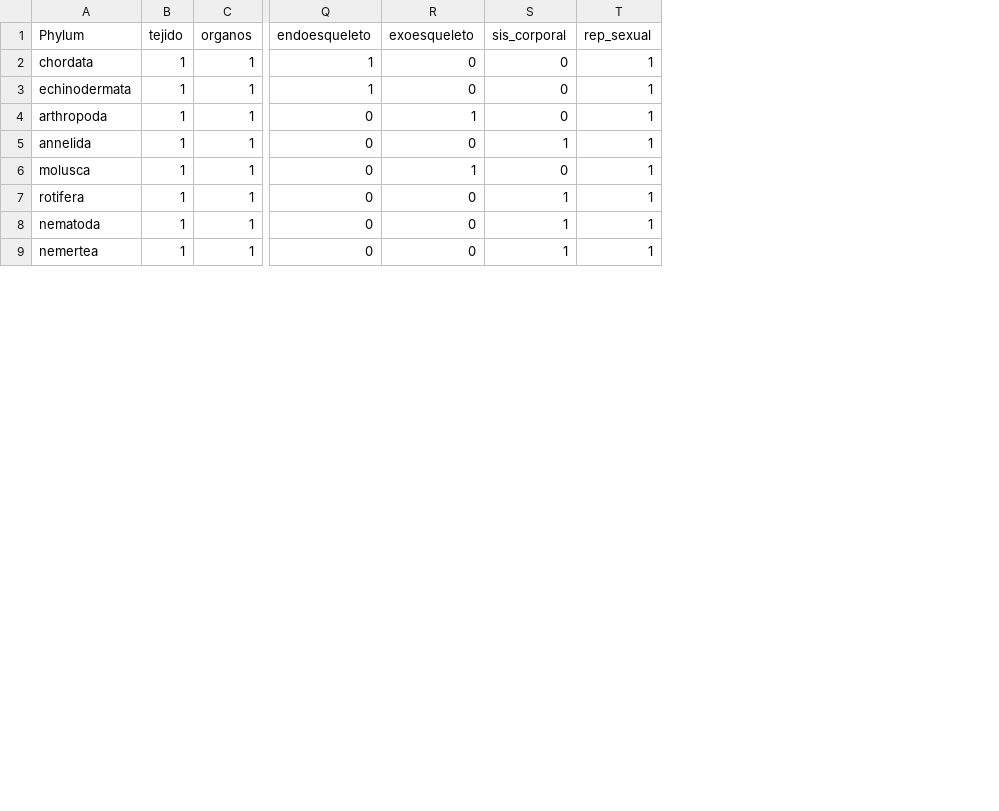
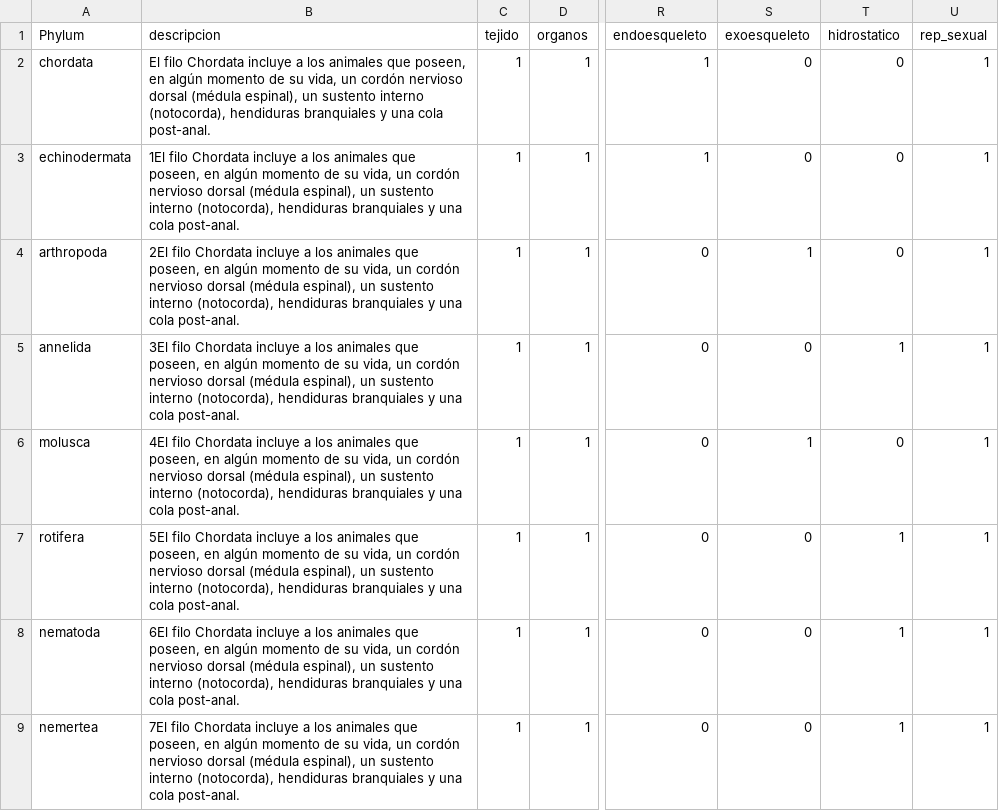
Before and after one commit to S14vcGt/expert-systems, a CSV file: filos.csv, drawn as a sheet; only a part is shown, gaps mark what is left out; addresses are those after the commit; the diff names each change by its address in the sheet, - before the commit and + after, or states it on an @@ line.

```diff
--- a/filos.csv
+++ b/filos.csv
+column B (descripcion), rows 2-9: El filo Chordata incluye a los animales que poseen, en algún momento de su vida, un cordón nervioso dorsal (médula espinal), un sustento interno (notocorda), hendiduras branquiales y una cola post-anal. | 1El filo Chordata incluye a los animales que poseen, en algún momento de su vida, un cordón nervioso dorsal (médula espinal), un sustento interno (notocorda), hendiduras branquiales y una cola post-anal. | 2El filo Chordata incluye a los animales que poseen, en algún momento de su vida, un cordón nervioso dorsal (médula espinal), un sustento interno (notocorda), hendiduras branquiales y una cola post-anal. | 3El filo Chordata incluye a los animales que poseen, en algún momento de su vida, un cordón nervioso dorsal (médula espinal), un sustento interno (notocorda), hendiduras branquiales y una cola post-anal. | 4El filo Chordata incluye a los animales que poseen, en algún momento de su vida, un cordón nervioso dorsal (médula espinal), un sustento interno (notocorda), hendiduras branquiales y una cola post-anal. | 5El filo Chordata incluye a los animales que poseen, en algún momento de su vida, un cordón nervioso dorsal (médula espinal), un sustento interno (notocorda), hendiduras branquiales y una cola post-anal. | 6El filo Chordata incluye a los animales que poseen, en algún momento de su vida, un cordón nervioso dorsal (médula espinal), un sustento interno (notocorda), hendiduras branquiales y una cola post-anal. | 7El filo Chordata incluye a los animales que poseen, en algún momento de su vida, un cordón nervioso dorsal (médula espinal), un sustento interno (notocorda), hendiduras branquiales y una cola post-anal.
-T1: sis_corporal
+T1: hidrostatico
```
Also changed, not shown: 4 other files.
